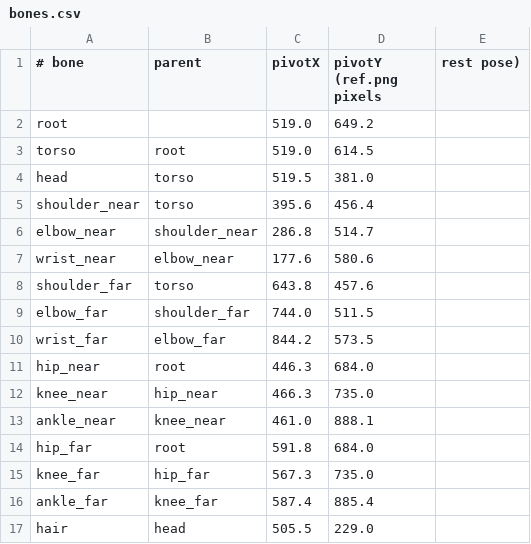
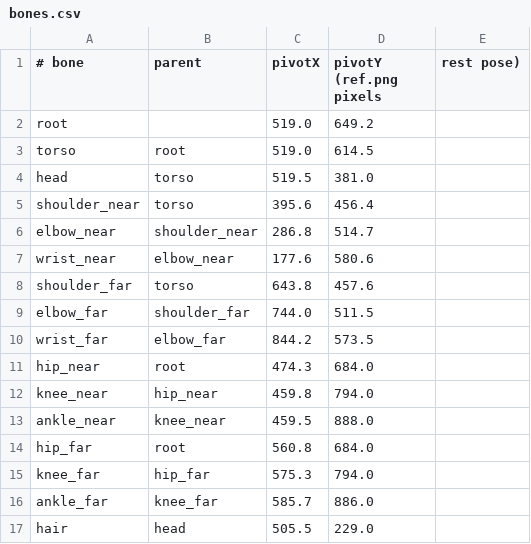
Before and after one commit to ltthuc1989/story-rig-studio, a CSV file: shared/src/commonMain/composeResources/files/hana/bones.csv, drawn as a sheet.

```diff
--- a/shared/src/commonMain/composeResources/files/hana/bones.csv
+++ b/shared/src/commonMain/composeResources/files/hana/bones.csv
@@ -10,8 +10,8 @@ elbow_far,shoulder_far,744.0,511.5
 wrist_far,elbow_far,844.2,573.5
-hip_near,root,446.3,684.0
-knee_near,hip_near,466.3,735.0
-ankle_near,knee_near,461.0,888.1
-hip_far,root,591.8,684.0
-knee_far,hip_far,567.3,735.0
-ankle_far,knee_far,587.4,885.4
+hip_near,root,474.3,684.0
+knee_near,hip_near,459.8,794.0
+ankle_near,knee_near,459.5,888.0
+hip_far,root,560.8,684.0
+knee_far,hip_far,575.3,794.0
+ankle_far,knee_far,585.7,886.0
 hair,head,505.5,229.0
```
Also changed, not shown: shared/src/commonMain/composeResources/files/hana/mesh.csv, shared/src/commonMain/composeResources/files/hana/parts.csv, 17 other files.
